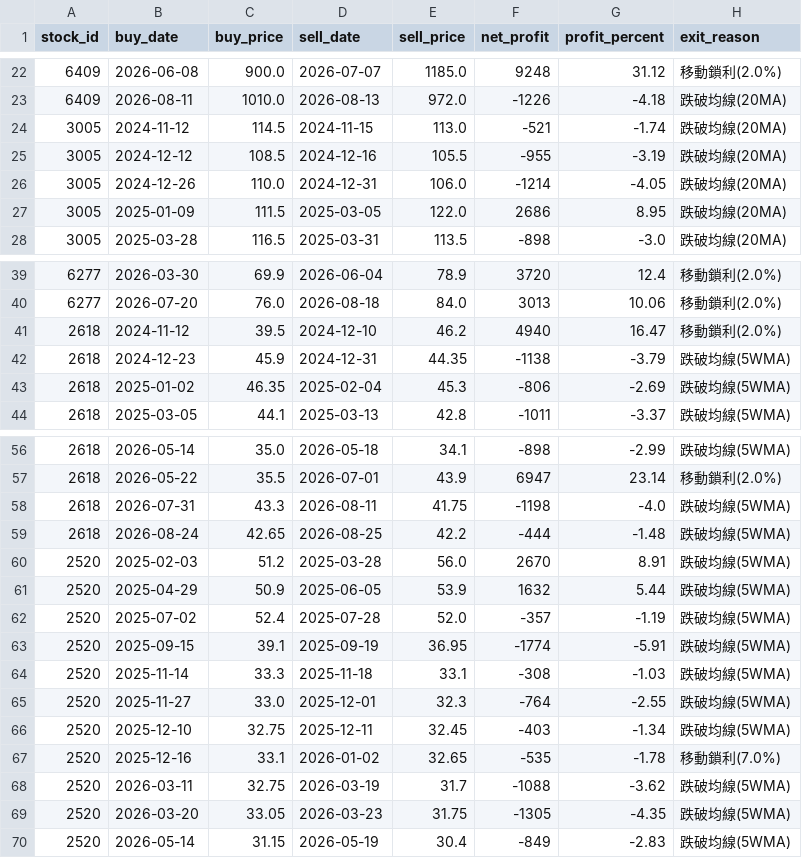
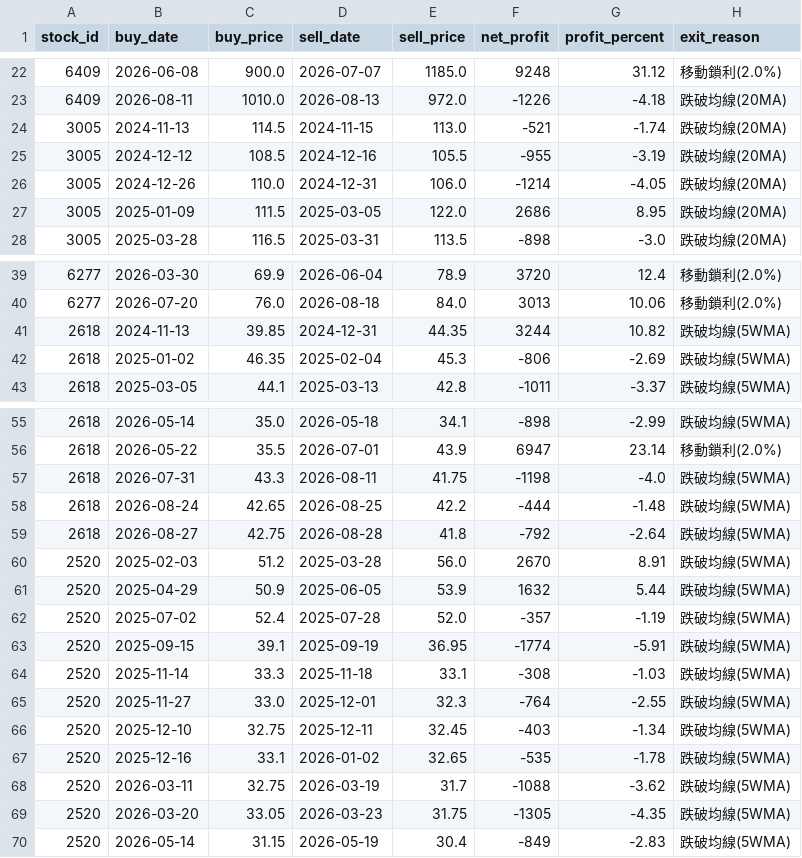
Before and after one commit to chunyulaie/my-dolphin-radar, a CSV file: dolphin_optimizer_details.csv, drawn as a sheet; only a part is shown, gaps mark what is left out.

```diff
--- a/dolphin_optimizer_details.csv
+++ b/dolphin_optimizer_details.csv
@@ -23,3 +23,3 @@
 6409,2026-08-11,1010.0,2026-08-13,972.0,-1226,-4.18,跌破均線(20MA)
-3005,2024-11-12,114.5,2024-11-15,113.0,-521,-1.74,跌破均線(20MA)
+3005,2024-11-13,114.5,2024-11-15,113.0,-521,-1.74,跌破均線(20MA)
 3005,2024-12-12,108.5,2024-12-16,105.5,-955,-3.19,跌破均線(20MA)
@@ -40,4 +40,3 @@
 6277,2026-07-20,76.0,2026-08-18,84.0,3013,10.06,移動鎖利(2.0%)
-2618,2024-11-12,39.5,2024-12-10,46.2,4940,16.47,移動鎖利(2.0%)
-2618,2024-12-23,45.9,2024-12-31,44.35,-1138,-3.79,跌破均線(5WMA)
+2618,2024-11-13,39.85,2024-12-31,44.35,3244,10.82,跌破均線(5WMA)
 2618,2025-01-02,46.35,2025-02-04,45.3,-806,-2.69,跌破均線(5WMA)
@@ -59,2 +58,3 @@
 2618,2026-08-24,42.65,2026-08-25,42.2,-444,-1.48,跌破均線(5WMA)
+2618,2026-08-27,42.75,2026-08-28,41.8,-792,-2.64,跌破均線(5WMA)
 2520,2025-02-03,51.2,2025-03-28,56.0,2670,8.91,跌破均線(5WMA)
@@ -66,3 +66,3 @@
 2520,2025-12-10,32.75,2025-12-11,32.45,-403,-1.34,跌破均線(5WMA)
-2520,2025-12-16,33.1,2026-01-02,32.65,-535,-1.78,移動鎖利(7.0%)
+2520,2025-12-16,33.1,2026-01-02,32.65,-535,-1.78,跌破均線(5WMA)
 2520,2026-03-11,32.75,2026-03-19,31.7,-1088,-3.62,跌破均線(5WMA)
```
Also changed, not shown: dolphin_portfolio.csv, 2 other files.
